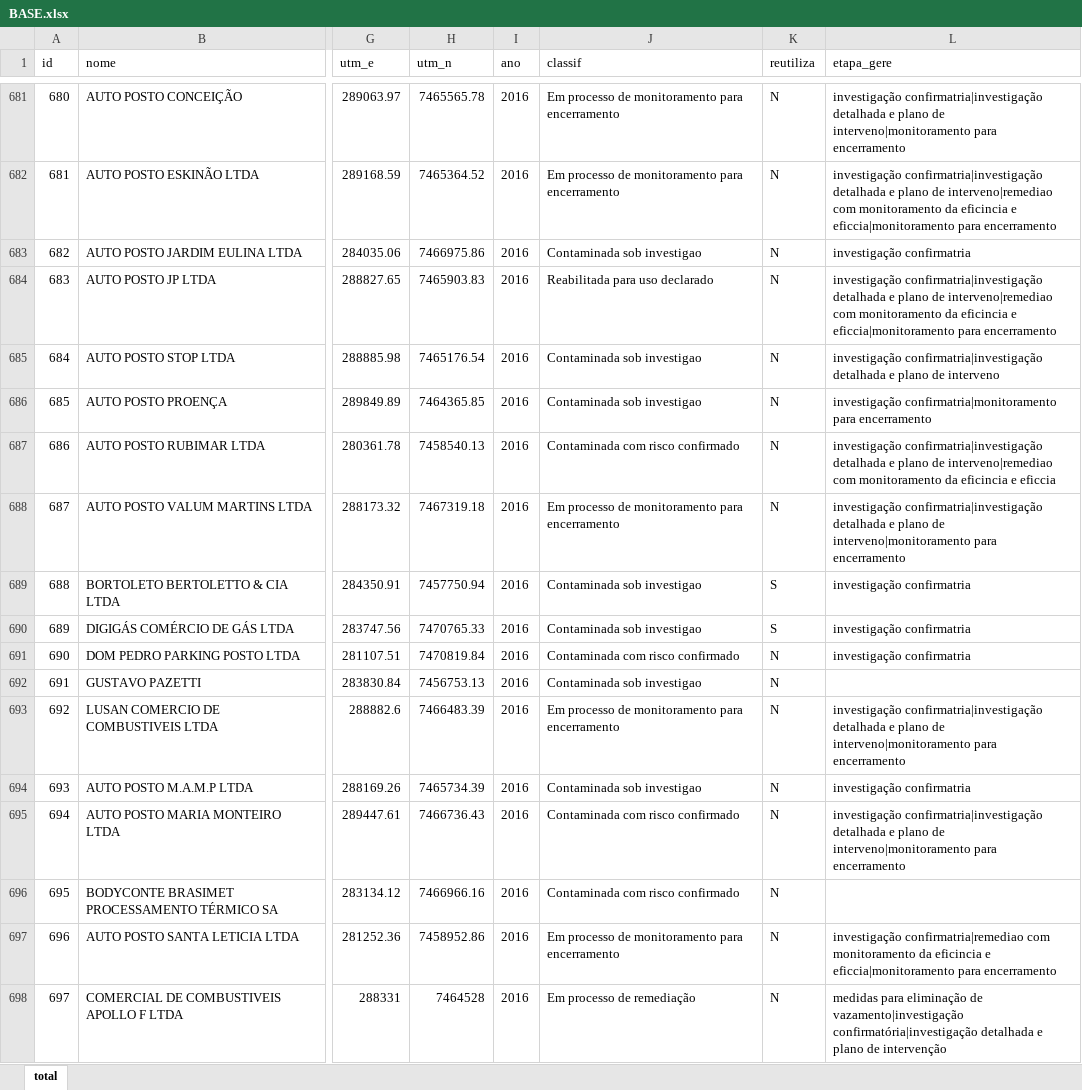
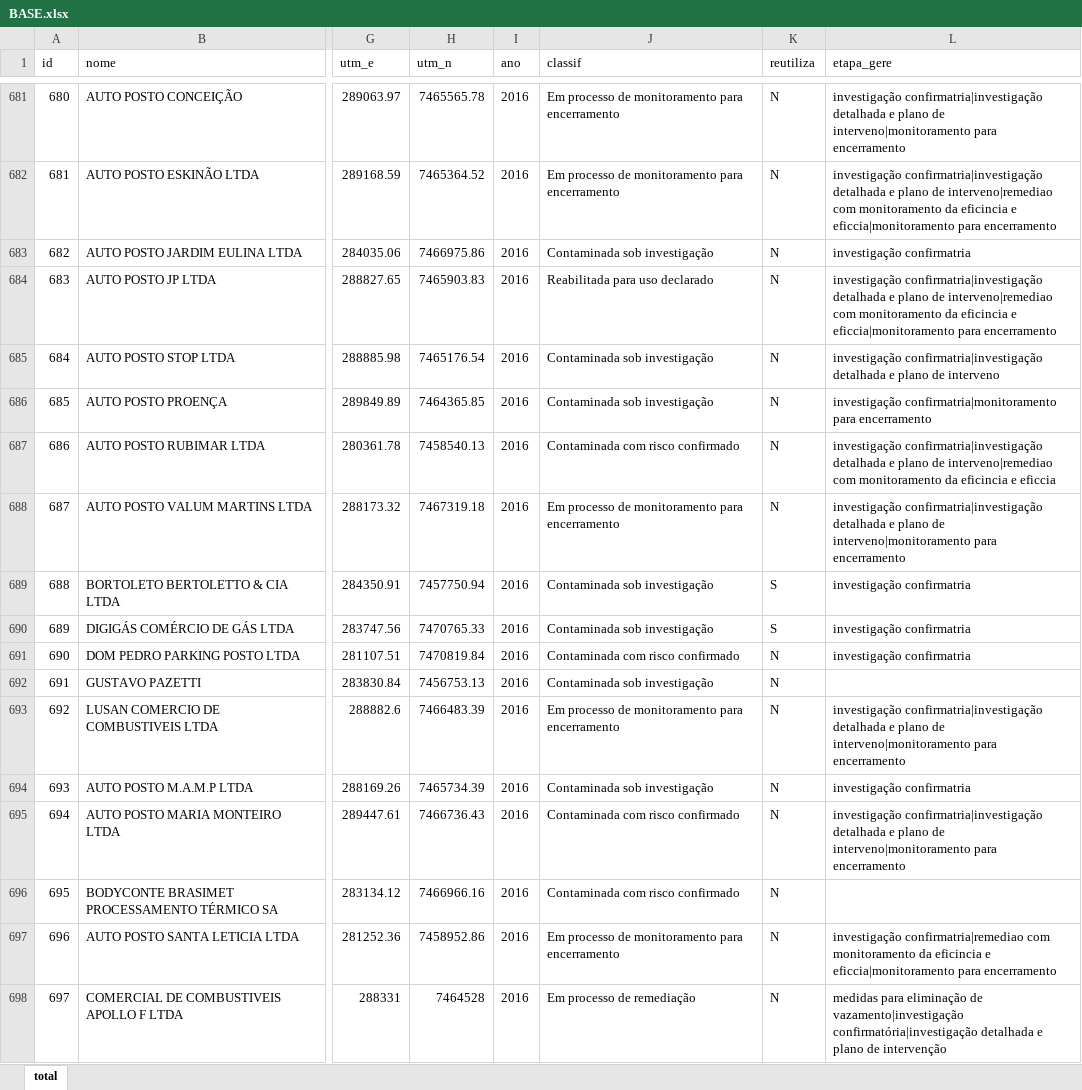
Before and after one commit to melissapalermo/-reas-Contaminadas---ME810, an Excel workbook: BASE.xlsx, sheet total, drawn as a sheet; only a part is shown, gaps mark what is left out; values as stored, in another font and other column widths than the file's, no borders; the diff covers the shown part only; the diff names each change by its address in the sheet, - before the commit and + after, or states it on an @@ line.

```diff
--- a/BASE.xlsx (sheet total)
+++ b/BASE.xlsx (sheet total)
-J683 (classif): Contaminada sob investigao
+J683 (classif): Contaminada sob investigação
-J685:J686 (classif): Contaminada sob investigao
+J685:J686 (classif): Contaminada sob investigação
-J689:J690 (classif): Contaminada sob investigao
+J689:J690 (classif): Contaminada sob investigação
-J692 (classif): Contaminada sob investigao
+J692 (classif): Contaminada sob investigação
-J694 (classif): Contaminada sob investigao
+J694 (classif): Contaminada sob investigação
```
Also changed, not shown: 105 edited cells elsewhere in this sheet.
